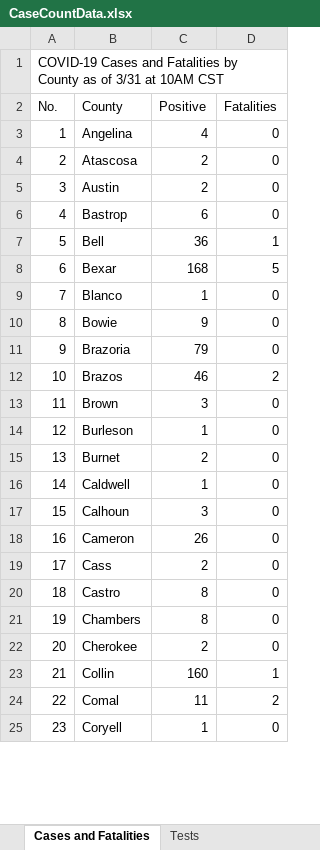
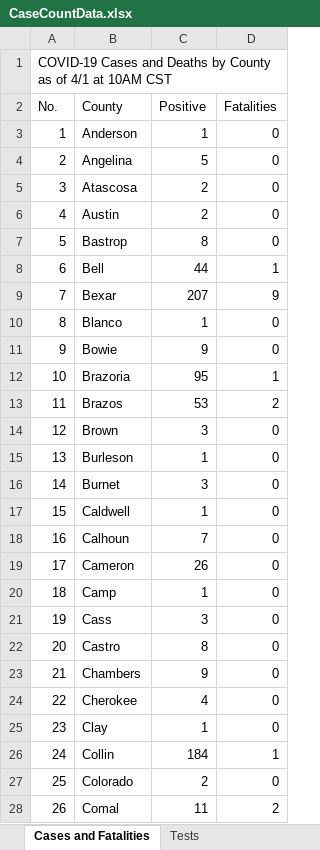
Before and after one commit to zdsteele/covidtexas, an Excel workbook: CaseCountData.xlsx, sheet Cases and Fatalities, drawn as a sheet; only a part is shown; the shorter side is filled out with more unchanged rows; values as stored, in another font and other column widths than the file's, no borders; addresses are those after the commit; the diff covers the shown part only; the diff names each change by its address in the sheet, - before the commit and + after, or states it on an @@ line.

```diff
--- a/CaseCountData.xlsx (sheet Cases and Fatalities)
+++ b/CaseCountData.xlsx (sheet Cases and Fatalities)
@@ column A (No.) renumbered between rows 1 and 137 @@
+row 3: 1 | Anderson | 1 | 0
-C4 (Positive): 4
+C4 (Positive): 5
-C7 (Positive): 6
+C7 (Positive): 8
-C8 (Positive): 36
+C8 (Positive): 44
-C9 (Positive): 168
+C9 (Positive): 207
-D9 (Fatalities): 5
+D9 (Fatalities): 9
-C12 (Positive): 79
+C12 (Positive): 95
-D12 (Fatalities): 0
+D12 (Fatalities): 1
-C13 (Positive): 46
+C13 (Positive): 53
-C16 (Positive): 2
+C16 (Positive): 3
-C18 (Positive): 3
+C18 (Positive): 7
+row 20: 18 | Camp | 1 | 0
-C21 (Positive): 2
+C21 (Positive): 3
-C23 (Positive): 8
+C23 (Positive): 9
-C24 (Positive): 2
+C24 (Positive): 4
+row 25: 23 | Clay | 1 | 0
-C26 (Positive): 160
+C26 (Positive): 184
+row 27: 25 | Colorado | 2 | 0
```
Also changed, not shown: 10 added rows, 1 removed row and 64 edited cells elsewhere in this sheet, sheet Cases by Age Groups, sheet Cases by Gender, sheet Tests, 6 other files.
